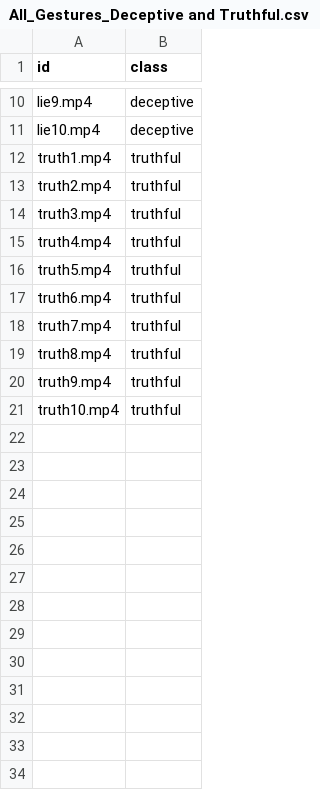
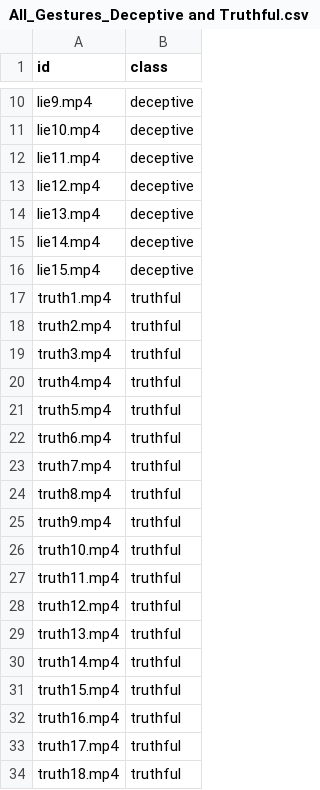
Before and after one commit to rreddy04/460J-Final-Project-Lie-Detector, a CSV file: testset/Annotation/All_Gestures_Deceptive and Truthful.csv, drawn as a sheet; only a part is shown, gaps mark what is left out.

```diff
--- a/testset/Annotation/All_Gestures_Deceptive and Truthful.csv
+++ b/testset/Annotation/All_Gestures_Deceptive and Truthful.csv
@@ -11,2 +11,7 @@ lie9.mp4,deceptive
 lie10.mp4,deceptive
+lie11.mp4,deceptive
+lie12.mp4,deceptive
+lie13.mp4,deceptive
+lie14.mp4,deceptive
+lie15.mp4,deceptive
 truth1.mp4,truthful
@@ -21 +26,9 @@ truth9.mp4,truthful
 truth10.mp4,truthful
+truth11.mp4,truthful
+truth12.mp4,truthful
+truth13.mp4,truthful
+truth14.mp4,truthful
+truth15.mp4,truthful
+truth16.mp4,truthful
+truth17.mp4,truthful
+truth18.mp4,truthful
```
Also changed, not shown: testaudiodata.csv, 17 other files.
